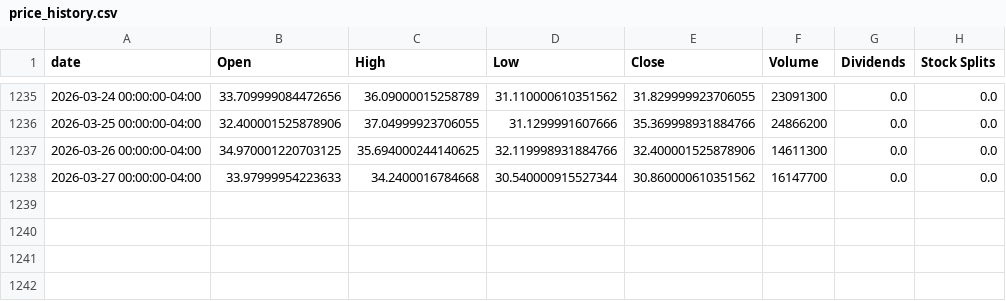
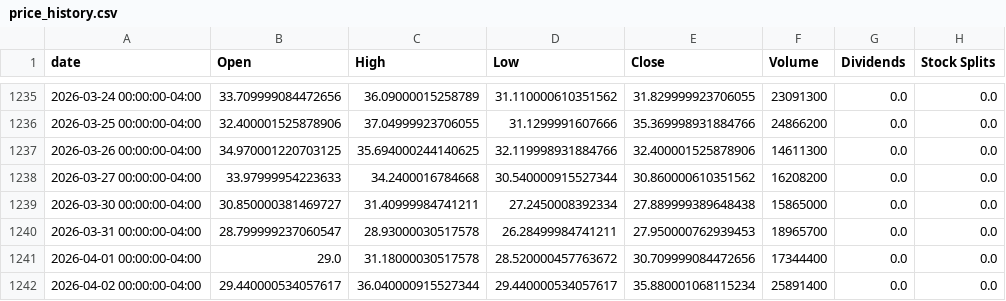
Before and after one commit to raysteezy/raysteezy-learning, a CSV file: data/planet-labs/price_history.csv, drawn as a sheet; only a part is shown, gaps mark what is left out.

```diff
--- a/data/planet-labs/price_history.csv
+++ b/data/planet-labs/price_history.csv
@@ -1237,2 +1237,6 @@ date,Open,High,Low,Close,Volume,Dividends,Stock Splits
 2026-03-26 00:00:00-04:00,34.970001220703125,35.694000244140625,32.119998931884766,32.400001525878906,14611300,0.0,0.0
-2026-03-27 00:00:00-04:00,33.97999954223633,34.2400016784668,30.540000915527344,30.860000610351562,16147700,0.0,0.0
+2026-03-27 00:00:00-04:00,33.97999954223633,34.2400016784668,30.540000915527344,30.860000610351562,16208200,0.0,0.0
+2026-03-30 00:00:00-04:00,30.850000381469727,31.40999984741211,27.2450008392334,27.889999389648438,15865000,0.0,0.0
+2026-03-31 00:00:00-04:00,28.799999237060547,28.93000030517578,26.28499984741211,27.950000762939453,18965700,0.0,0.0
+2026-04-01 00:00:00-04:00,29.0,31.18000030517578,28.520000457763672,30.709999084472656,17344400,0.0,0.0
+2026-04-02 00:00:00-04:00,29.440000534057617,36.040000915527344,29.440000534057617,35.880001068115234,25891400,0.0,0.0
```
Also changed, not shown: data/planet-labs/balance_sheet.csv, data/planet-labs/cash_flow.csv, 6 other files.
